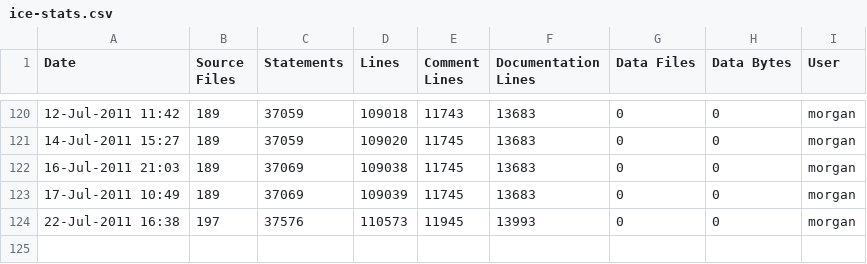
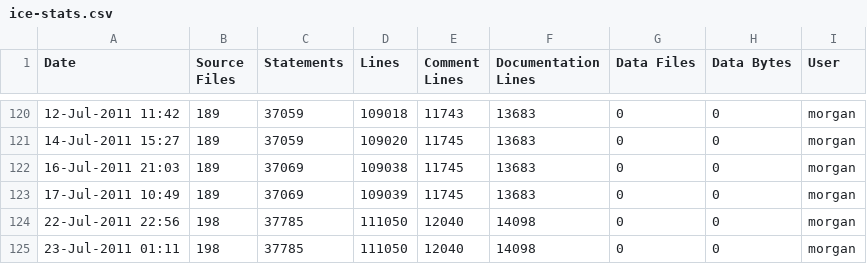
Before and after one commit to A7med-Shoukry/g3d, a CSV file: G3D9/GLG3D.lib/ice-stats.csv, drawn as a sheet; only a part is shown, gaps mark what is left out.

Commit message:
fixed tessellation of higher-order polygons
git-svn-id: https://g3d.svn.sourceforge.net/svnroot/g3d@905 ef0428c2-0c16-0410-9f3f-d710ca1f8061

```diff
--- a/G3D9/GLG3D.lib/ice-stats.csv
+++ b/G3D9/GLG3D.lib/ice-stats.csv
@@ -123,2 +123,3 @@
 17-Jul-2011 10:49,189,37069,109039,11745,13683,0,0,"morgan",""
-22-Jul-2011 16:38,197,37576,110573,11945,13993,0,0,"morgan",""
+22-Jul-2011 22:56,198,37785,111050,12040,14098,0,0,"morgan",""
+23-Jul-2011 01:11,198,37785,111050,12040,14098,0,0,"morgan",""
```
Also changed, not shown: G3D9/G3D.lib/ice-stats.csv, 5 other files.
